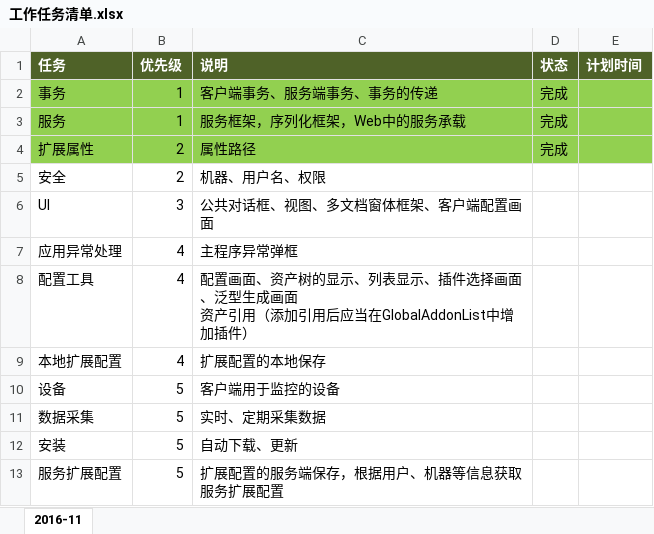
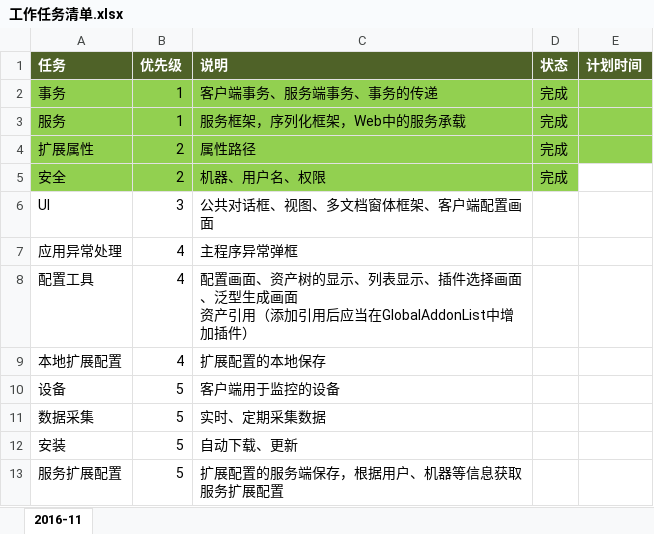
Before and after one commit to PAO200724/PAO_V4, an Excel workbook: 4.Project/工作任务清单.xlsx, sheet 2016-11, drawn as a sheet; values as stored, in another font and other column widths than the file's, no borders; the diff names each change by its address in the sheet, - before the commit and + after, or states it on an @@ line.

```diff
--- a/4.Project/工作任务清单.xlsx (sheet 2016-11)
+++ b/4.Project/工作任务清单.xlsx (sheet 2016-11)
-A5:D5 fill: none
+A5:D5 fill: #92D050
-D5 (状态): (empty)
+D5 (状态): 完成
```
Also changed, not shown: 18 other files.
